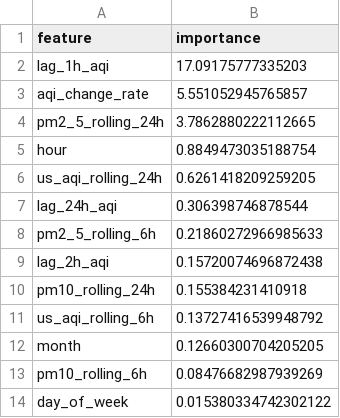
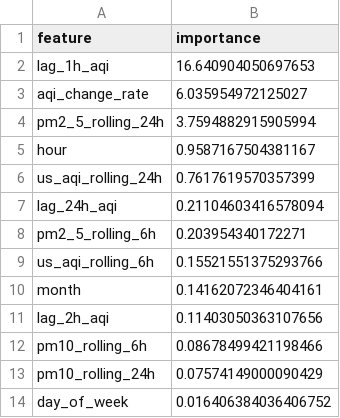
Before and after one commit to ahmed-121174/HazaraAQI_10Pearls, a CSV file: models/shap_importance.csv, drawn as a sheet.

Commit message:
[Daily] Retrained models + updated SHAP importance

```diff
--- a/models/shap_importance.csv
+++ b/models/shap_importance.csv
@@ -1,14 +1,14 @@
 feature,importance
-lag_1h_aqi,17.09175777335203
-aqi_change_rate,5.551052945765857
-pm2_5_rolling_24h,3.7862880222112665
-hour,0.8849473035188754
-us_aqi_rolling_24h,0.6261418209259205
-lag_24h_aqi,0.306398746878544
-pm2_5_rolling_6h,0.21860272966985633
-lag_2h_aqi,0.15720074696872438
-pm10_rolling_24h,0.155384231410918
-us_aqi_rolling_6h,0.13727416539948792
-month,0.12660300704205205
-pm10_rolling_6h,0.08476682987939269
-day_of_week,0.015380334742302122
+lag_1h_aqi,16.640904050697653
+aqi_change_rate,6.035954972125027
+pm2_5_rolling_24h,3.7594882915905994
+hour,0.9587167504381167
+us_aqi_rolling_24h,0.7617619570357399
+lag_24h_aqi,0.21104603416578094
+pm2_5_rolling_6h,0.203954340172271
+us_aqi_rolling_6h,0.15521551375293766
+month,0.14162072346404161
+lag_2h_aqi,0.11403050363107656
+pm10_rolling_6h,0.08678499421198466
+pm10_rolling_24h,0.07574149000090429
+day_of_week,0.016406384036406752
```
Also changed, not shown: models/training_results.csv, 3 other files.
